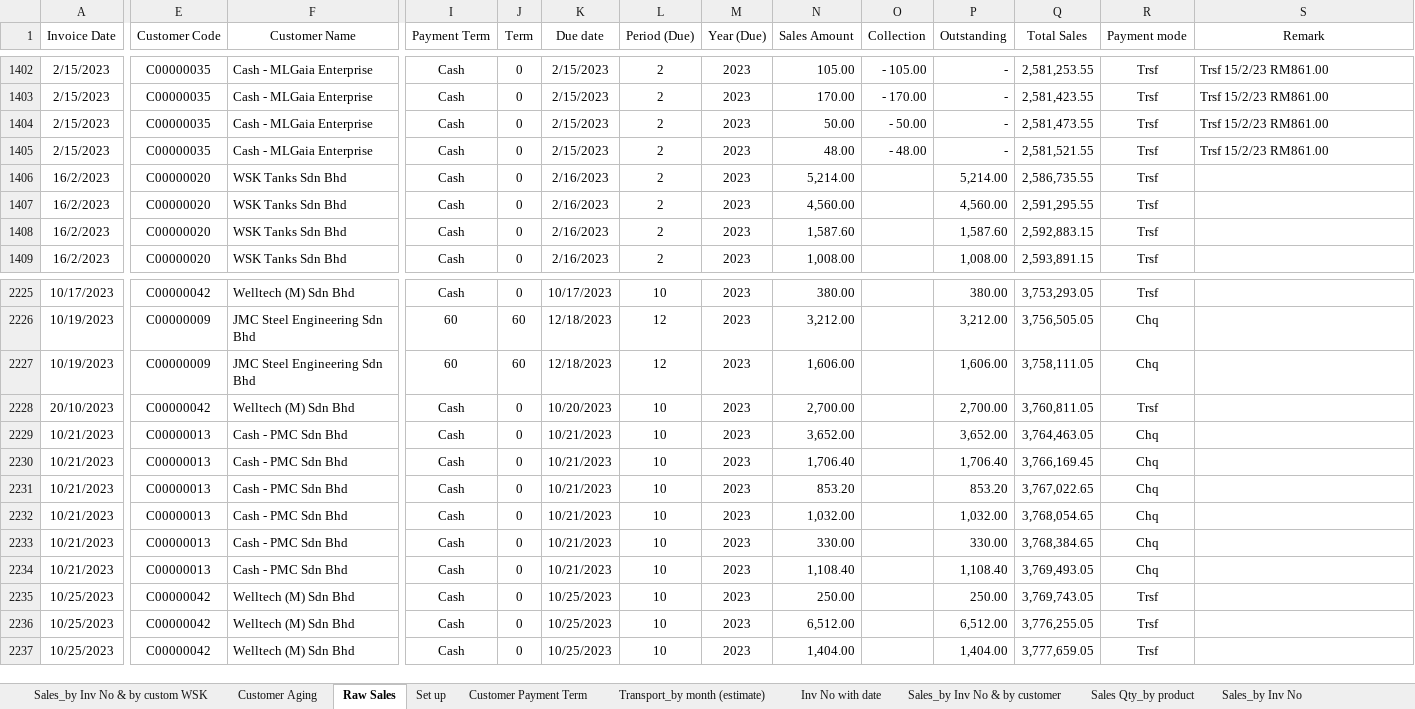
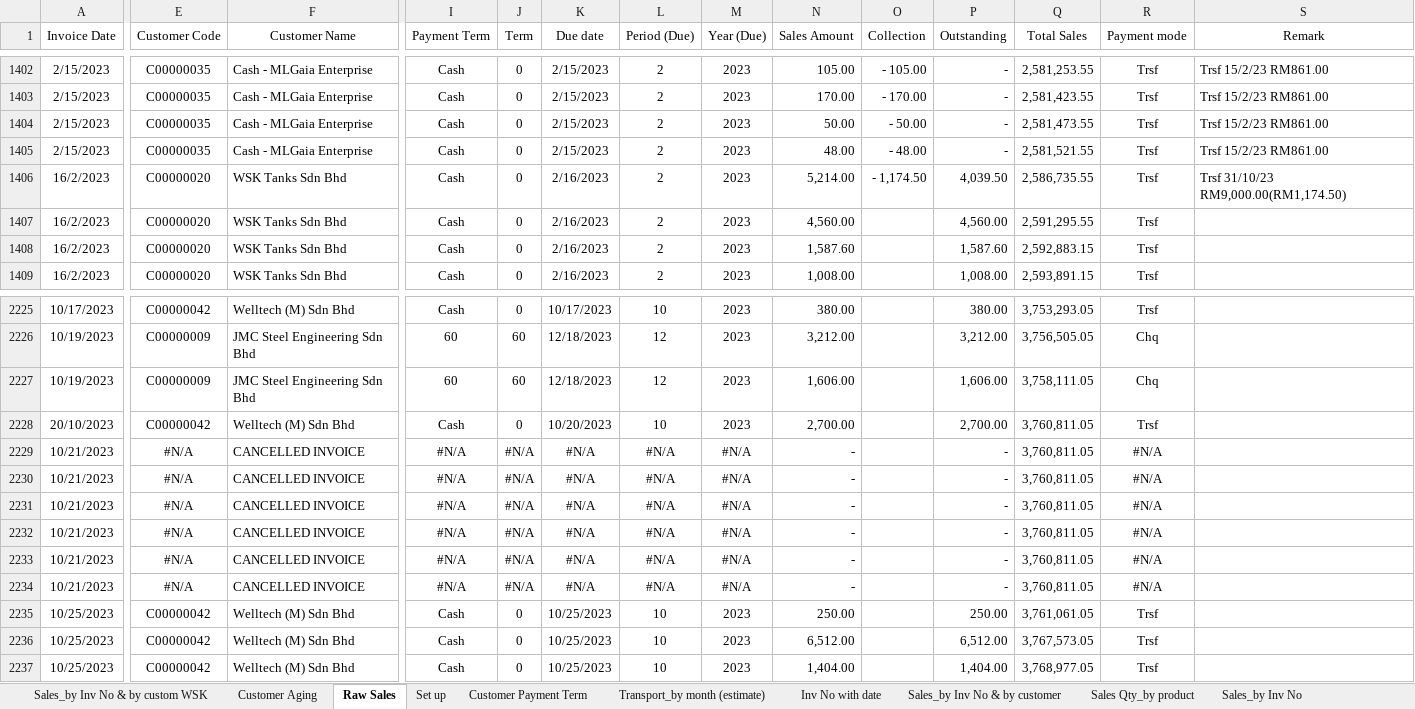
Before and after one commit to chemitjaya/MingsWork, an Excel workbook: AR/Sales_Inv Listing/Sales_Inv listing_1023.xlsx, sheet Raw Sales, drawn as a sheet; only a part is shown, gaps mark what is left out; values as stored, in another font and other column widths than the file's, no borders; the diff covers the shown part only; the diff names each change by its address in the sheet, - before the commit and + after, or states it on an @@ line.

```diff
--- a/AR/Sales_Inv Listing/Sales_Inv listing_1023.xlsx (sheet Raw Sales)
+++ b/AR/Sales_Inv Listing/Sales_Inv listing_1023.xlsx (sheet Raw Sales)
-O1406 (Collection): (empty)
+O1406 (Collection): - 1,174.50
-P1406 (Outstanding): 5,214.00
+P1406 (Outstanding): 4,039.50
-S1406 (Remark): (empty)
+S1406 (Remark): Trsf 31/10/23 RM9,000.00(RM1,174.50)
-E2229:E2234 (Customer Code): C00000013
+E2229:E2234 (Customer Code): #N/A
-F2229:F2234 (Customer Name): Cash - PMC Sdn Bhd
+F2229:F2234 (Customer Name): CANCELLED INVOICE
-I2229:I2234 (Payment Term): Cash
+I2229:I2234 (Payment Term): #N/A
-J2229:J2234 (Term): 0
+J2229:J2234 (Term): #N/A
-K2229:K2234 (Due date): 10/21/2023
+K2229:K2234 (Due date): #N/A
-L2229:L2234 (Period (Due)): 10
+L2229:L2234 (Period (Due)): #N/A
-M2229:M2234 (Year (Due)): 2023
+M2229:M2234 (Year (Due)): #N/A
-N2229 (Sales Amount): 3,652.00
+N2229 (Sales Amount): -
-P2229 (Outstanding): 3,652.00
+P2229 (Outstanding): -
-Q2229 (Total Sales): 3,764,463.05
+Q2229 (Total Sales): 3,760,811.05
-R2229:R2234 (Payment mode): Chq
+R2229:R2234 (Payment mode): #N/A
-N2230 (Sales Amount): 1,706.40
+N2230 (Sales Amount): -
-P2230 (Outstanding): 1,706.40
+P2230 (Outstanding): -
-Q2230 (Total Sales): 3,766,169.45
+Q2230 (Total Sales): 3,760,811.05
-N2231 (Sales Amount): 853.20
+N2231 (Sales Amount): -
-P2231 (Outstanding): 853.20
+P2231 (Outstanding): -
-Q2231 (Total Sales): 3,767,022.65
+Q2231 (Total Sales): 3,760,811.05
-N2232 (Sales Amount): 1,032.00
+N2232 (Sales Amount): -
-P2232 (Outstanding): 1,032.00
+P2232 (Outstanding): -
-Q2232 (Total Sales): 3,768,054.65
+Q2232 (Total Sales): 3,760,811.05
-N2233 (Sales Amount): 330.00
+N2233 (Sales Amount): -
-P2233 (Outstanding): 330.00
+P2233 (Outstanding): -
-Q2233 (Total Sales): 3,768,384.65
+Q2233 (Total Sales): 3,760,811.05
-N2234 (Sales Amount): 1,108.40
+N2234 (Sales Amount): -
-P2234 (Outstanding): 1,108.40
+P2234 (Outstanding): -
-Q2234 (Total Sales): 3,769,493.05
+Q2234 (Total Sales): 3,760,811.05
-Q2235 (Total Sales): 3,769,743.05
+Q2235 (Total Sales): 3,761,061.05
-Q2236 (Total Sales): 3,776,255.05
+Q2236 (Total Sales): 3,767,573.05
-Q2237 (Total Sales): 3,777,659.05
+Q2237 (Total Sales): 3,768,977.05
```
Also changed, not shown: 1 added row, 1 removed row and 309 edited cells elsewhere in this sheet, sheet Customer Aging, sheet Sales_by Inv No & by customer, sheet Sales_by Inv No, sheet Customer Payment Term, sheet Sales_by Inv No & by custom WSK, formulas that keep their value, AR/Sales_Inv Listing/Sales_Inv listing_0124.xlsx, AR/Sales_Inv Listing/Sales_Inv listing_1123.xlsx, 3 other files.
